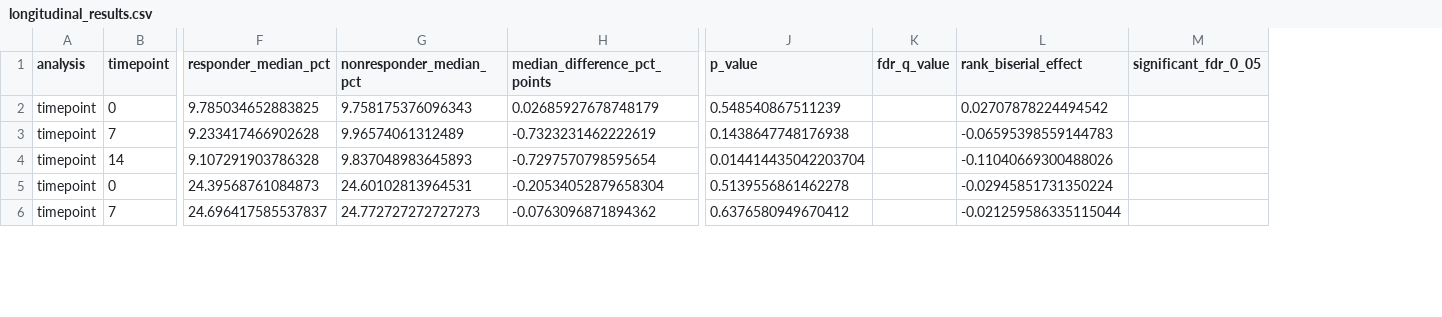
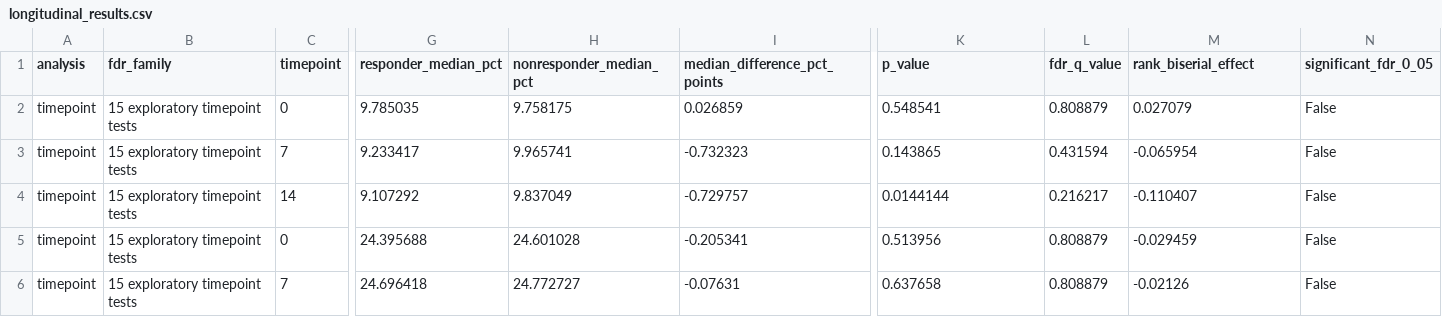
Before and after one commit to ronsong1234/TeikoAssesment, a CSV file: longitudinal_results.csv, drawn as a sheet; only a part is shown, gaps mark what is left out; addresses are those after the commit; the diff covers the shown part only; the diff names each change by its address in the sheet, - before the commit and + after, or states it on an @@ line.

```diff
--- a/longitudinal_results.csv
+++ b/longitudinal_results.csv
+column B (fdr_family), rows 2-6: all 15 exploratory timepoint tests
-G2 (responder_median_pct): 9.785034652883825
+G2 (responder_median_pct): 9.785035
-H2 (nonresponder_median_pct): 9.758175376096343
+H2 (nonresponder_median_pct): 9.758175
-I2 (median_difference_pct_points): 0.02685927678748179
+I2 (median_difference_pct_points): 0.026859
-K2 (p_value): 0.548540867511239
+K2 (p_value): 0.548541
-L2 (fdr_q_value): (empty)
+L2 (fdr_q_value): 0.808879
-M2 (rank_biserial_effect): 0.02707878224494542
+M2 (rank_biserial_effect): 0.027079
-N2:N6 (significant_fdr_0_05): (empty)
+N2:N6 (significant_fdr_0_05): False
-G3 (responder_median_pct): 9.233417466902628
+G3 (responder_median_pct): 9.233417
-H3 (nonresponder_median_pct): 9.96574061312489
+H3 (nonresponder_median_pct): 9.965741
-I3 (median_difference_pct_points): -0.7323231462222619
+I3 (median_difference_pct_points): -0.732323
-K3 (p_value): 0.1438647748176938
+K3 (p_value): 0.143865
-L3 (fdr_q_value): (empty)
+L3 (fdr_q_value): 0.431594
-M3 (rank_biserial_effect): -0.06595398559144783
+M3 (rank_biserial_effect): -0.065954
-G4 (responder_median_pct): 9.107291903786328
+G4 (responder_median_pct): 9.107292
-H4 (nonresponder_median_pct): 9.837048983645893
+H4 (nonresponder_median_pct): 9.837049
-I4 (median_difference_pct_points): -0.7297570798595654
+I4 (median_difference_pct_points): -0.729757
-K4 (p_value): 0.014414435042203704
+K4 (p_value): 0.0144144
-L4 (fdr_q_value): (empty)
+L4 (fdr_q_value): 0.216217
-M4 (rank_biserial_effect): -0.11040669300488026
+M4 (rank_biserial_effect): -0.110407
-G5 (responder_median_pct): 24.39568761084873
+G5 (responder_median_pct): 24.395688
-H5 (nonresponder_median_pct): 24.60102813964531
+H5 (nonresponder_median_pct): 24.601028
-I5 (median_difference_pct_points): -0.20534052879658304
+I5 (median_difference_pct_points): -0.205341
-K5 (p_value): 0.5139556861462278
+K5 (p_value): 0.513956
-L5:L6 (fdr_q_value): (empty)
+L5:L6 (fdr_q_value): 0.808879
-M5 (rank_biserial_effect): -0.02945851731350224
+M5 (rank_biserial_effect): -0.029459
-G6 (responder_median_pct): 24.696417585537837
+G6 (responder_median_pct): 24.696418
-H6 (nonresponder_median_pct): 24.772727272727273
+H6 (nonresponder_median_pct): 24.772727
-I6 (median_difference_pct_points): -0.0763096871894362
+I6 (median_difference_pct_points): -0.07631
-K6 (p_value): 0.6376580949670412
+K6 (p_value): 0.637658
-M6 (rank_biserial_effect): -0.021259586335115044
+M6 (rank_biserial_effect): -0.02126
```
Also changed, not shown: 100 edited cells elsewhere in this file, statistical_results.csv, 9 other files.
